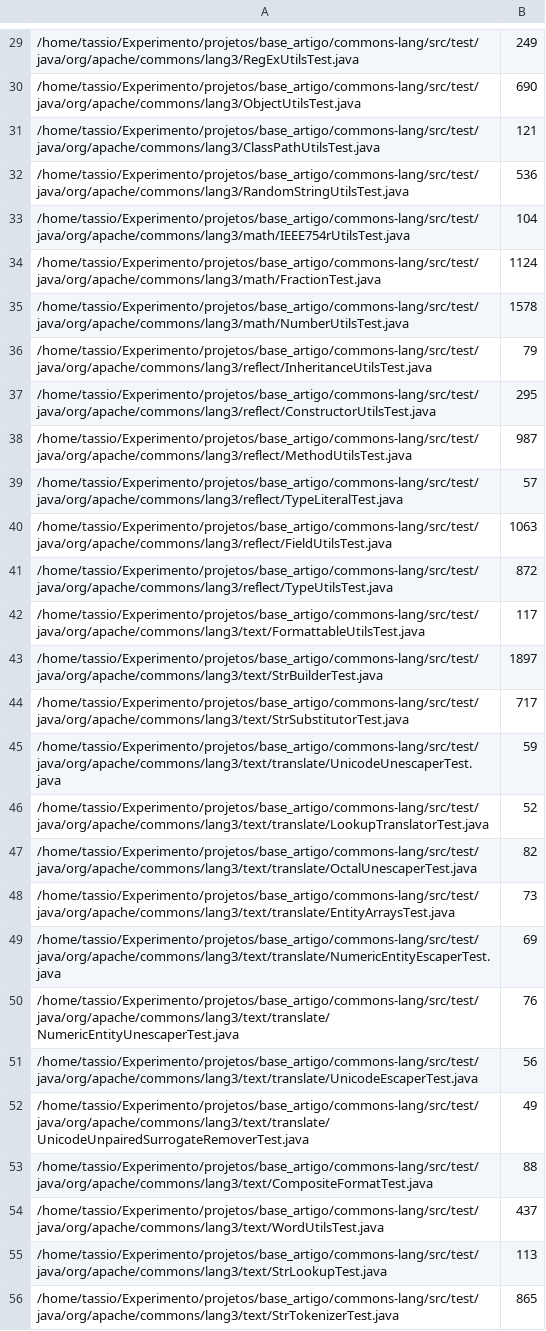
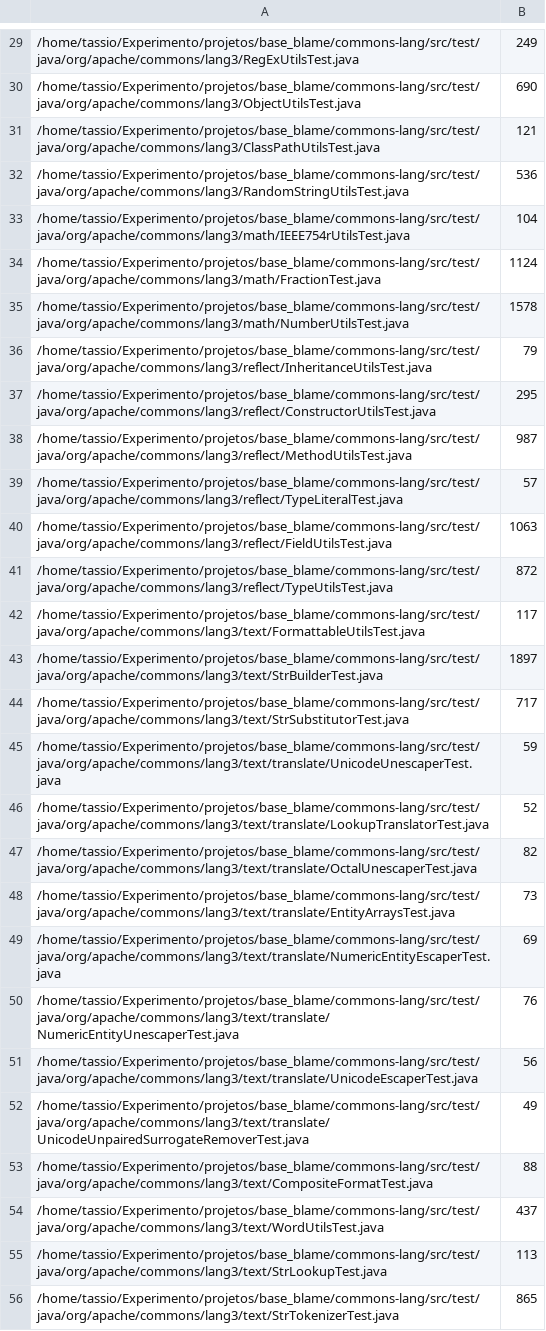
Before and after one commit to arieslab/jnose, a CSV file: src/main/webapp/reports/commons-lan_TestFileDetection.csv, drawn as a sheet; only a part is shown, gaps mark what is left out; the diff covers the shown part only; the diff names each change by its address in the sheet, - before the commit and + after, or states it on an @@ line.

```diff
--- a/src/main/webapp/reports/commons-lan_TestFileDetection.csv
+++ b/src/main/webapp/reports/commons-lan_TestFileDetection.csv
-A29: /home/tassio/Experimento/projetos/base_artigo/commons-lang/src/test/java/org/apache/commons/lang3/RegExUtilsTest.java
+A29: /home/tassio/Experimento/projetos/base_blame/commons-lang/src/test/java/org/apache/commons/lang3/RegExUtilsTest.java
-A30: /home/tassio/Experimento/projetos/base_artigo/commons-lang/src/test/java/org/apache/commons/lang3/ObjectUtilsTest.java
+A30: /home/tassio/Experimento/projetos/base_blame/commons-lang/src/test/java/org/apache/commons/lang3/ObjectUtilsTest.java
-A31: /home/tassio/Experimento/projetos/base_artigo/commons-lang/src/test/java/org/apache/commons/lang3/ClassPathUtilsTest.java
+A31: /home/tassio/Experimento/projetos/base_blame/commons-lang/src/test/java/org/apache/commons/lang3/ClassPathUtilsTest.java
-A32: /home/tassio/Experimento/projetos/base_artigo/commons-lang/src/test/java/org/apache/commons/lang3/RandomStringUtilsTest.java
+A32: /home/tassio/Experimento/projetos/base_blame/commons-lang/src/test/java/org/apache/commons/lang3/RandomStringUtilsTest.java
-A33: /home/tassio/Experimento/projetos/base_artigo/commons-lang/src/test/java/org/apache/commons/lang3/math/IEEE754rUtilsTest.java
+A33: /home/tassio/Experimento/projetos/base_blame/commons-lang/src/test/java/org/apache/commons/lang3/math/IEEE754rUtilsTest.java
-A34: /home/tassio/Experimento/projetos/base_artigo/commons-lang/src/test/java/org/apache/commons/lang3/math/FractionTest.java
+A34: /home/tassio/Experimento/projetos/base_blame/commons-lang/src/test/java/org/apache/commons/lang3/math/FractionTest.java
-A35: /home/tassio/Experimento/projetos/base_artigo/commons-lang/src/test/java/org/apache/commons/lang3/math/NumberUtilsTest.java
+A35: /home/tassio/Experimento/projetos/base_blame/commons-lang/src/test/java/org/apache/commons/lang3/math/NumberUtilsTest.java
-A36: /home/tassio/Experimento/projetos/base_artigo/commons-lang/src/test/java/org/apache/commons/lang3/reflect/InheritanceUtilsTest.java
+A36: /home/tassio/Experimento/projetos/base_blame/commons-lang/src/test/java/org/apache/commons/lang3/reflect/InheritanceUtilsTest.java
-A37: /home/tassio/Experimento/projetos/base_artigo/commons-lang/src/test/java/org/apache/commons/lang3/reflect/ConstructorUtilsTest.java
+A37: /home/tassio/Experimento/projetos/base_blame/commons-lang/src/test/java/org/apache/commons/lang3/reflect/ConstructorUtilsTest.java
-A38: /home/tassio/Experimento/projetos/base_artigo/commons-lang/src/test/java/org/apache/commons/lang3/reflect/MethodUtilsTest.java
+A38: /home/tassio/Experimento/projetos/base_blame/commons-lang/src/test/java/org/apache/commons/lang3/reflect/MethodUtilsTest.java
-A39: /home/tassio/Experimento/projetos/base_artigo/commons-lang/src/test/java/org/apache/commons/lang3/reflect/TypeLiteralTest.java
+A39: /home/tassio/Experimento/projetos/base_blame/commons-lang/src/test/java/org/apache/commons/lang3/reflect/TypeLiteralTest.java
-A40: /home/tassio/Experimento/projetos/base_artigo/commons-lang/src/test/java/org/apache/commons/lang3/reflect/FieldUtilsTest.java
+A40: /home/tassio/Experimento/projetos/base_blame/commons-lang/src/test/java/org/apache/commons/lang3/reflect/FieldUtilsTest.java
-A41: /home/tassio/Experimento/projetos/base_artigo/commons-lang/src/test/java/org/apache/commons/lang3/reflect/TypeUtilsTest.java
+A41: /home/tassio/Experimento/projetos/base_blame/commons-lang/src/test/java/org/apache/commons/lang3/reflect/TypeUtilsTest.java
-A42: /home/tassio/Experimento/projetos/base_artigo/commons-lang/src/test/java/org/apache/commons/lang3/text/FormattableUtilsTest.java
+A42: /home/tassio/Experimento/projetos/base_blame/commons-lang/src/test/java/org/apache/commons/lang3/text/FormattableUtilsTest.java
-A43: /home/tassio/Experimento/projetos/base_artigo/commons-lang/src/test/java/org/apache/commons/lang3/text/StrBuilderTest.java
+A43: /home/tassio/Experimento/projetos/base_blame/commons-lang/src/test/java/org/apache/commons/lang3/text/StrBuilderTest.java
-A44: /home/tassio/Experimento/projetos/base_artigo/commons-lang/src/test/java/org/apache/commons/lang3/text/StrSubstitutorTest.java
+A44: /home/tassio/Experimento/projetos/base_blame/commons-lang/src/test/java/org/apache/commons/lang3/text/StrSubstitutorTest.java
-A45: /home/tassio/Experimento/projetos/base_artigo/commons-lang/src/test/java/org/apache/commons/lang3/text/translate/UnicodeUnescaperTest.java
+A45: /home/tassio/Experimento/projetos/base_blame/commons-lang/src/test/java/org/apache/commons/lang3/text/translate/UnicodeUnescaperTest.java
-A46: /home/tassio/Experimento/projetos/base_artigo/commons-lang/src/test/java/org/apache/commons/lang3/text/translate/LookupTranslatorTest.java
+A46: /home/tassio/Experimento/projetos/base_blame/commons-lang/src/test/java/org/apache/commons/lang3/text/translate/LookupTranslatorTest.java
-A47: /home/tassio/Experimento/projetos/base_artigo/commons-lang/src/test/java/org/apache/commons/lang3/text/translate/OctalUnescaperTest.java
+A47: /home/tassio/Experimento/projetos/base_blame/commons-lang/src/test/java/org/apache/commons/lang3/text/translate/OctalUnescaperTest.java
-A48: /home/tassio/Experimento/projetos/base_artigo/commons-lang/src/test/java/org/apache/commons/lang3/text/translate/EntityArraysTest.java
+A48: /home/tassio/Experimento/projetos/base_blame/commons-lang/src/test/java/org/apache/commons/lang3/text/translate/EntityArraysTest.java
-A49: /home/tassio/Experimento/projetos/base_artigo/commons-lang/src/test/java/org/apache/commons/lang3/text/translate/NumericEntityEscaperTest.java
+A49: /home/tassio/Experimento/projetos/base_blame/commons-lang/src/test/java/org/apache/commons/lang3/text/translate/NumericEntityEscaperTest.java
-A50: /home/tassio/Experimento/projetos/base_artigo/commons-lang/src/test/java/org/apache/commons/lang3/text/translate/NumericEntityUnescaperTest.java
+A50: /home/tassio/Experimento/projetos/base_blame/commons-lang/src/test/java/org/apache/commons/lang3/text/translate/NumericEntityUnescaperTest.java
-A51: /home/tassio/Experimento/projetos/base_artigo/commons-lang/src/test/java/org/apache/commons/lang3/text/translate/UnicodeEscaperTest.java
+A51: /home/tassio/Experimento/projetos/base_blame/commons-lang/src/test/java/org/apache/commons/lang3/text/translate/UnicodeEscaperTest.java
-A52: /home/tassio/Experimento/projetos/base_artigo/commons-lang/src/test/java/org/apache/commons/lang3/text/translate/UnicodeUnpairedSurrogateRemoverTest.java
+A52: /home/tassio/Experimento/projetos/base_blame/commons-lang/src/test/java/org/apache/commons/lang3/text/translate/UnicodeUnpairedSurrogateRemoverTest.java
-A53: /home/tassio/Experimento/projetos/base_artigo/commons-lang/src/test/java/org/apache/commons/lang3/text/CompositeFormatTest.java
+A53: /home/tassio/Experimento/projetos/base_blame/commons-lang/src/test/java/org/apache/commons/lang3/text/CompositeFormatTest.java
-A54: /home/tassio/Experimento/projetos/base_artigo/commons-lang/src/test/java/org/apache/commons/lang3/text/WordUtilsTest.java
+A54: /home/tassio/Experimento/projetos/base_blame/commons-lang/src/test/java/org/apache/commons/lang3/text/WordUtilsTest.java
-A55: /home/tassio/Experimento/projetos/base_artigo/commons-lang/src/test/java/org/apache/commons/lang3/text/StrLookupTest.java
+A55: /home/tassio/Experimento/projetos/base_blame/commons-lang/src/test/java/org/apache/commons/lang3/text/StrLookupTest.java
-A56: /home/tassio/Experimento/projetos/base_artigo/commons-lang/src/test/java/org/apache/commons/lang3/text/StrTokenizerTest.java
+A56: /home/tassio/Experimento/projetos/base_blame/commons-lang/src/test/java/org/apache/commons/lang3/text/StrTokenizerTest.java
```
Also changed, not shown: 137 edited cells elsewhere in this file, 2 other files.
